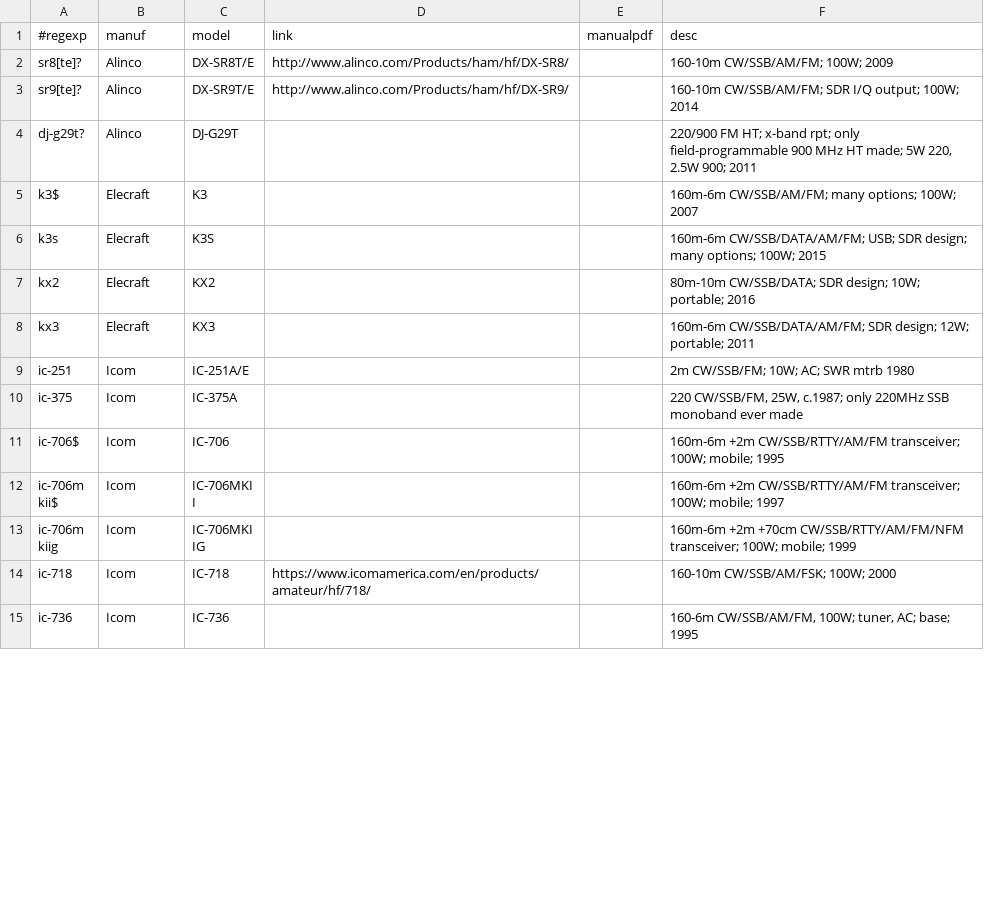
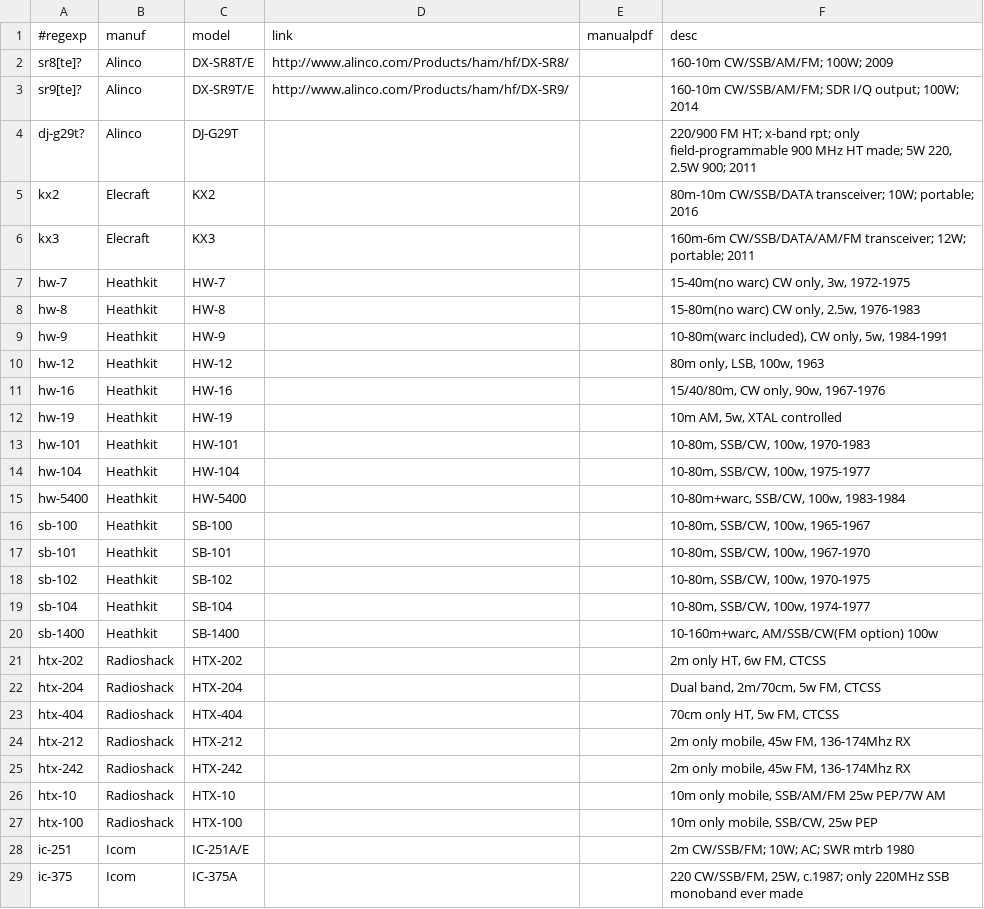
Before and after one commit to molo1134/rigs, a CSV file: rigs.csv, drawn as a sheet; only a part is shown; the shorter side is filled out with more unchanged rows; the diff covers the shown part only.

Commit message:
Update rigs.csv

```diff
--- a/rigs.csv
+++ b/rigs.csv
@@ -4,6 +4,25 @@ sr9[te]?,Alinco,DX-SR9T/E,http://www.alinco.com/Products/ham/hf/DX-SR9/,,"160-10
 dj-g29t?,Alinco,DJ-G29T,,,"220/900 FM HT; x-band rpt; only field-programmable 900 MHz HT made; 5W 220, 2.5W 900; 2011"
-k3$,Elecraft,K3,,,"160m-6m CW/SSB/AM/FM; many options; 100W; 2007"
-k3s,Elecraft,K3S,,,"160m-6m CW/SSB/DATA/AM/FM; USB; SDR design; many options; 100W; 2015"
-kx2,Elecraft,KX2,,,"80m-10m CW/SSB/DATA; SDR design; 10W; portable; 2016"
-kx3,Elecraft,KX3,,,"160m-6m CW/SSB/DATA/AM/FM; SDR design; 12W; portable; 2011"
+kx2,Elecraft,KX2,,,"80m-10m CW/SSB/DATA transceiver; 10W; portable; 2016"
+kx3,Elecraft,KX3,,,"160m-6m CW/SSB/DATA/AM/FM transceiver; 12W; portable; 2011"
+hw-7,Heathkit,HW-7,,,"15-40m(no warc) CW only, 3w, 1972-1975"
+hw-8,Heathkit,HW-8,,,"15-80m(no warc) CW only, 2.5w, 1976-1983"
+hw-9,Heathkit,HW-9,,,"10-80m(warc included), CW only, 5w, 1984-1991"
+hw-12,Heathkit,HW-12,,,"80m only, LSB, 100w, 1963"
+hw-16,Heathkit,HW-16,,,"15/40/80m, CW only, 90w, 1967-1976"
+hw-19,Heathkit,HW-19,,,"10m AM, 5w, XTAL controlled"
+hw-101,Heathkit,HW-101,,,"10-80m, SSB/CW, 100w, 1970-1983"
+hw-104,Heathkit,HW-104,,,"10-80m, SSB/CW, 100w, 1975-1977"
+hw-5400,Heathkit,HW-5400,,,"10-80m+warc, SSB/CW, 100w, 1983-1984"
+sb-100,Heathkit,SB-100,,,"10-80m, SSB/CW, 100w, 1965-1967"
+sb-101,Heathkit,SB-101,,,"10-80m, SSB/CW, 100w, 1967-1970"
+sb-102,Heathkit,SB-102,,,"10-80m, SSB/CW, 100w, 1970-1975"
+sb-104,Heathkit,SB-104,,,"10-80m, SSB/CW, 100w, 1974-1977"
+sb-1400,Heathkit,SB-1400,,,"10-160m+warc, AM/SSB/CW(FM option) 100w"
+htx-202,Radioshack,HTX-202,,,"2m only HT, 6w FM, CTCSS"
+htx-204,Radioshack,HTX-204,,,"Dual band, 2m/70cm, 5w FM, CTCSS"
+htx-404,Radioshack,HTX-404,,,"70cm only HT, 5w FM, CTCSS"
+htx-212,Radioshack,HTX-212,,,"2m only mobile, 45w FM, 136-174Mhz RX"
+htx-242,Radioshack,HTX-242,,,"2m only mobile, 45w FM, 136-174Mhz RX"
+htx-10,Radioshack,HTX-10,,,"10m only mobile, SSB/AM/FM 25w PEP/7W AM"
+htx-100,Radioshack,HTX-100,,,"10m only mobile, SSB/CW, 25w PEP"
 ic-251,Icom,IC-251A/E,,,"2m CW/SSB/FM; 10W; AC; SWR mtrb 1980"
```
Also changed, not shown: 5 added rows and 3 edited cells elsewhere in this file.
